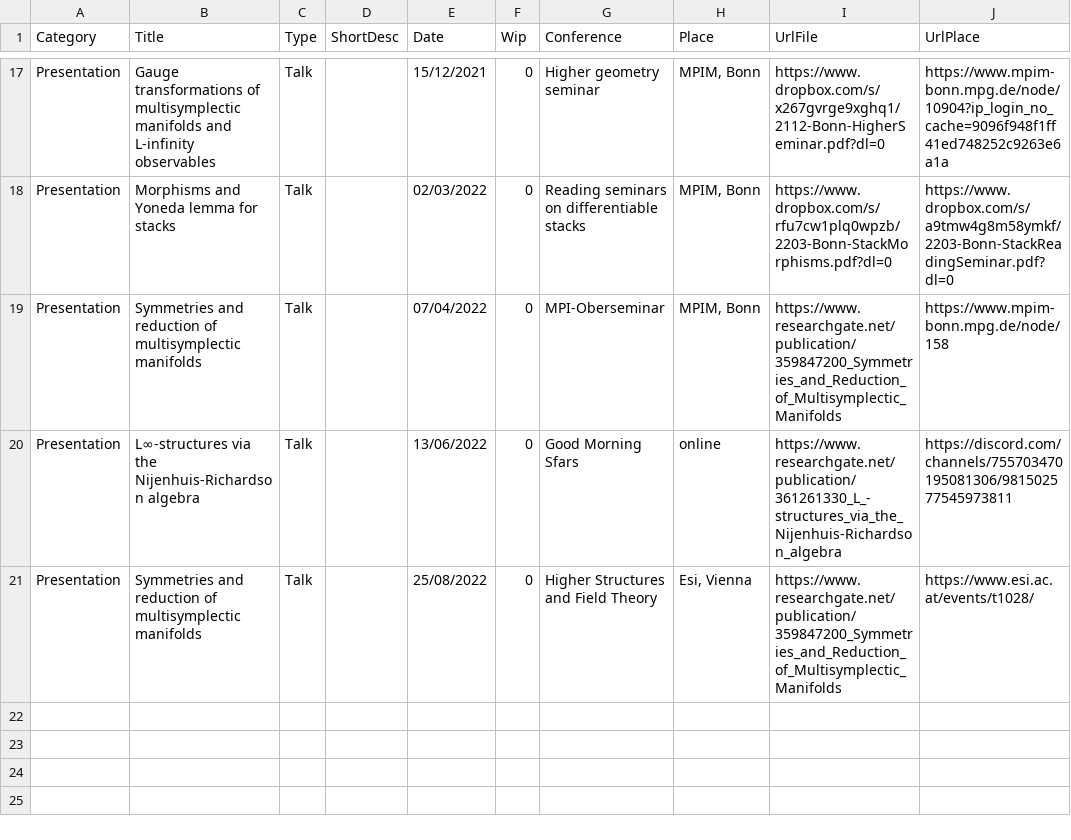
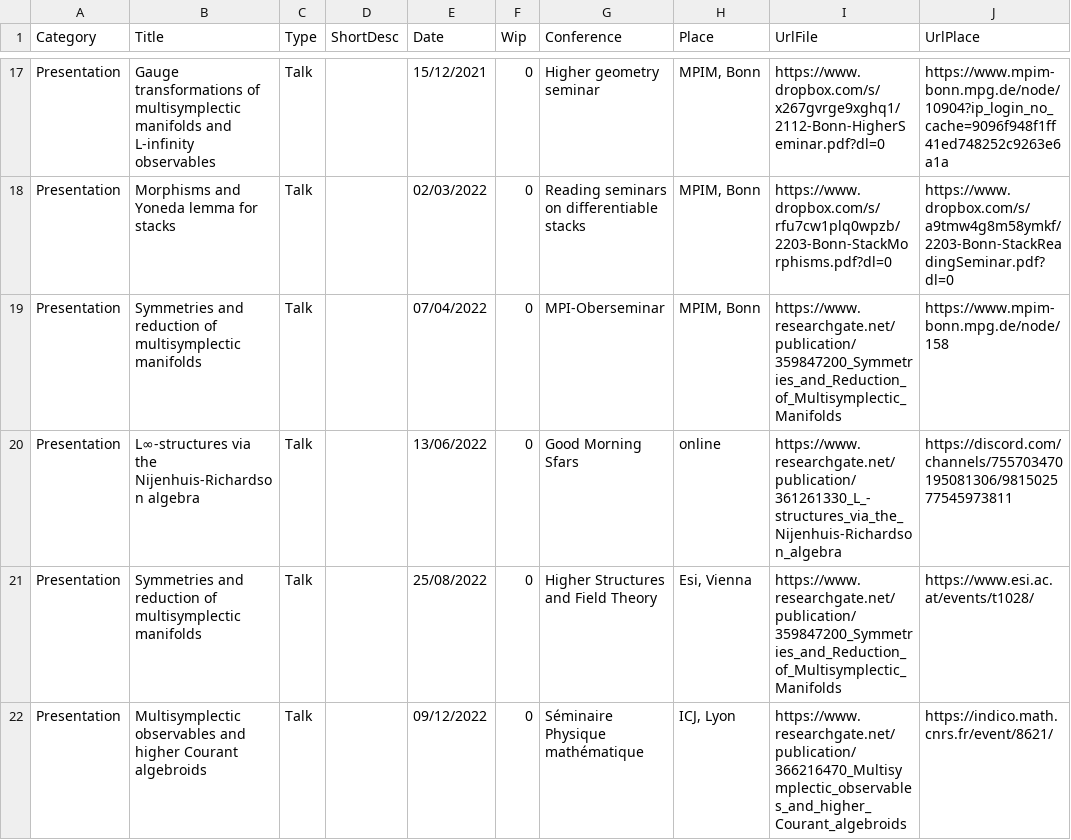
Before and after one commit to MasterToninus/MasterToninus.github.io, a CSV file: data/material.csv, drawn as a sheet; only a part is shown, gaps mark what is left out; the diff names each change by its address in the sheet, - before the commit and + after, or states it on an @@ line.

```diff
--- a/data/material.csv
+++ b/data/material.csv
+row 22: Presentation | Multisymplectic observables and higher Courant algebroids | Talk |  | 09/12/2022 | 0 | Séminaire Physique mathématique | ICJ, Lyon | https://www.researchgate.net/publication/366216470_Multisymplectic_observables_and_higher_Courant_algebroids | https://indico.math.cnrs.fr/event/8621/
```
Also changed, not shown: 1 other file.
